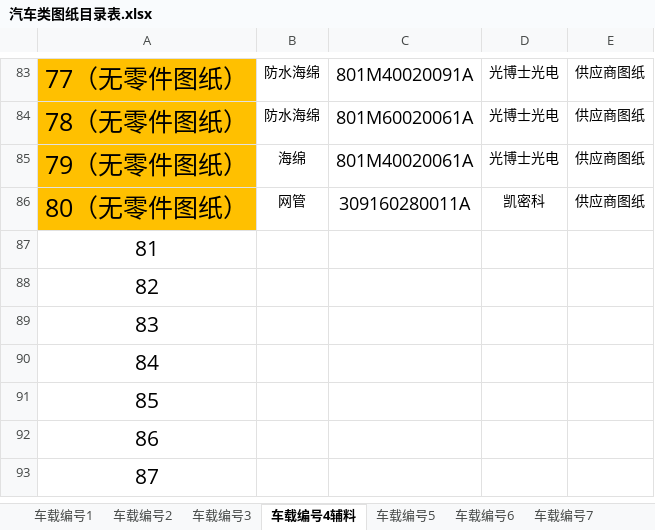
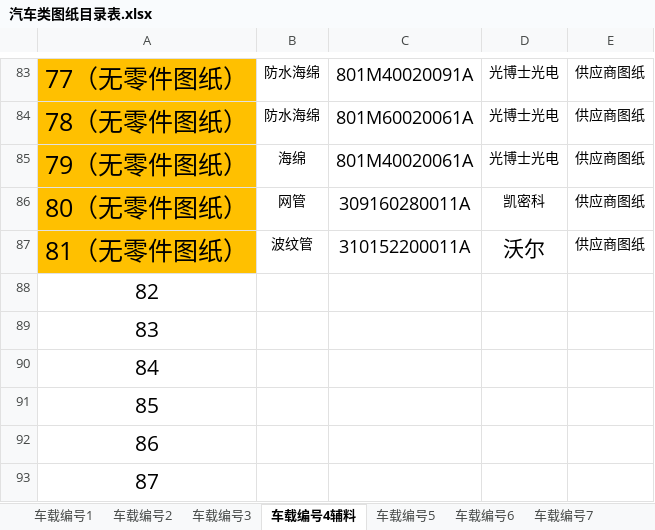
Before and after one commit to uiqc/uiqc.github.io, an Excel workbook: excel/汽车类图纸目录表.xlsx, sheet 车载编号4辅料, drawn as a sheet; only a part is shown, gaps mark what is left out; values as stored, in another font and other column widths than the file's, no borders; removed rows and columns are numbered as before the commit, all else as after; the diff names each change by its address in the sheet, - before the commit and + after, or states it on an @@ line.

```diff
--- a/excel/汽车类图纸目录表.xlsx (sheet 车载编号4辅料)
+++ b/excel/汽车类图纸目录表.xlsx (sheet 车载编号4辅料)
-row 87: 81
+row 87: 81（无零件图纸） | 波纹管 | 310152200011A | 沃尔 | 供应商图纸
```
Also changed, not shown: sheet 车载编号10, sheet 车载线材8, sheet 车载编号7, sheet 车载编号2, sheet 车载编号6, sheet 车载编号5, other sheet tabs.
